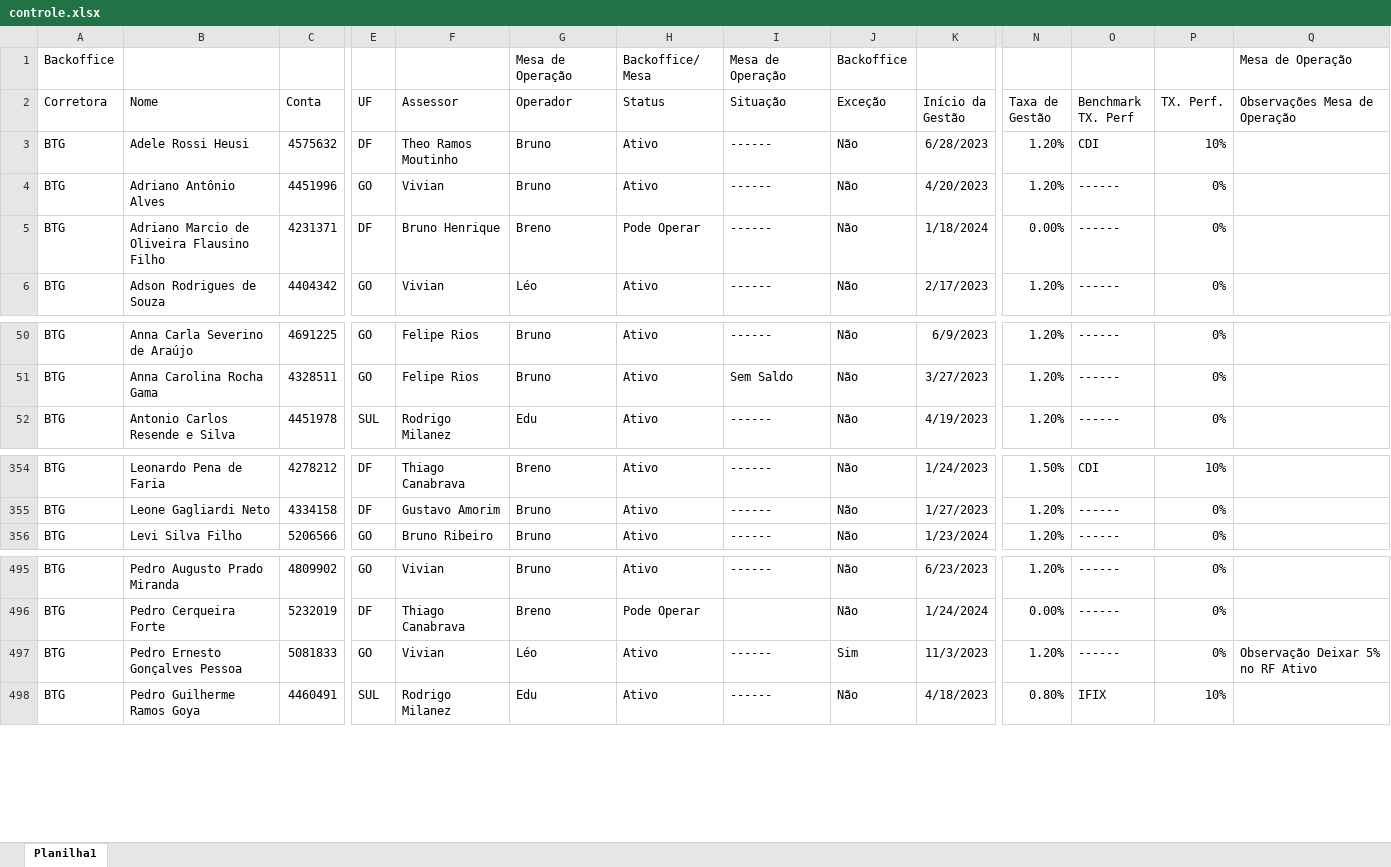
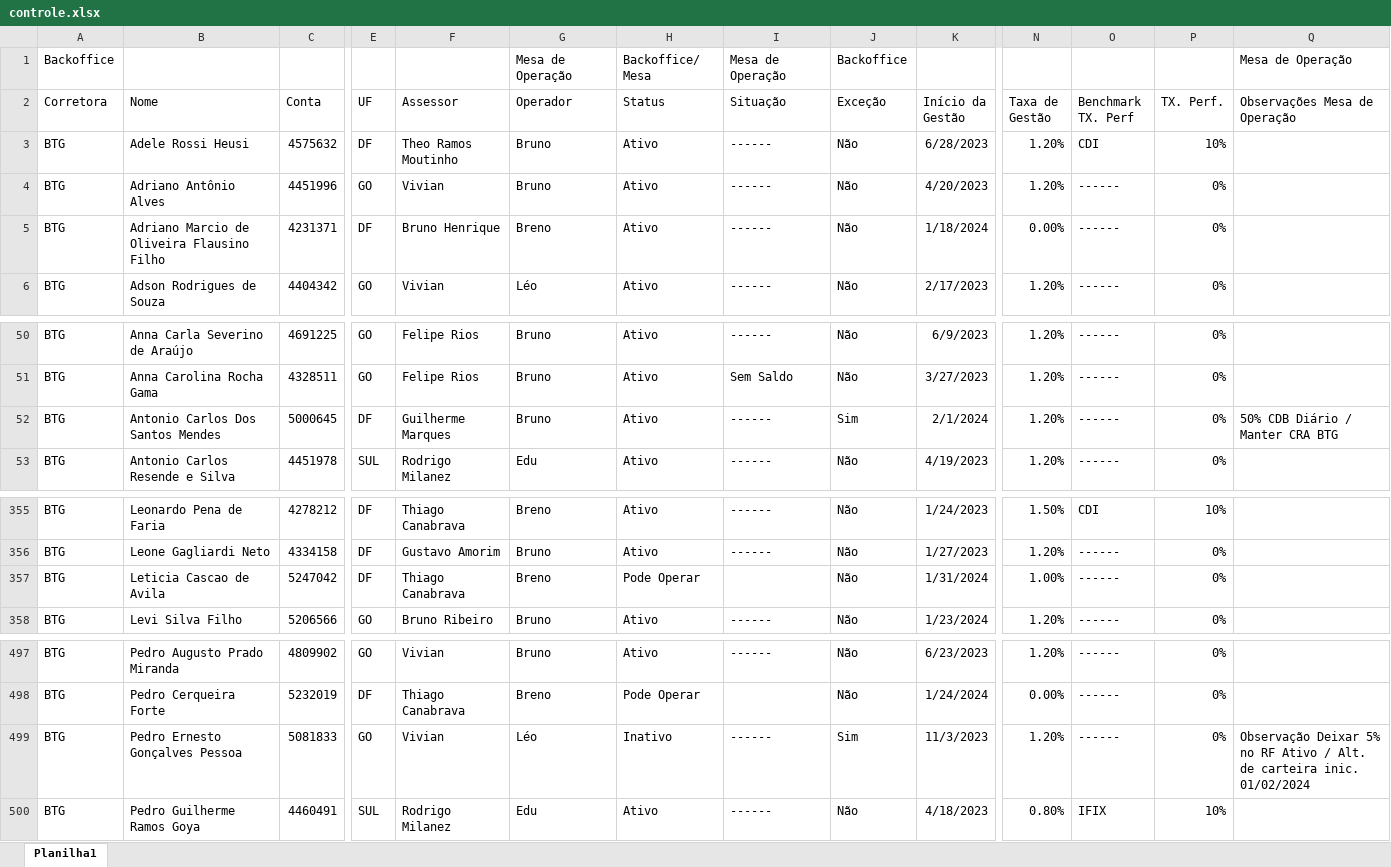
Before and after one commit to lauroteles/app_mesa_de_opera-es_corrigido, an Excel workbook: controle.xlsx, sheet Planilha1, drawn as a sheet; only a part is shown, gaps mark what is left out; values as stored, in another font and other column widths than the file's, no borders; addresses are those after the commit; rows hold the shown columns only; the diff names each change by its address in the sheet, - before the commit and + after, or states it on an @@ line.

```diff
--- a/controle.xlsx (sheet Planilha1)
+++ b/controle.xlsx (sheet Planilha1)
-H5 (Status): Pode Operar
+H5 (Status): Ativo
+row 52: BTG | Antonio Carlos Dos Santos Mendes | 5000645 | DF | Guilherme Marques | Bruno | Ativo | ------ | Sim | 2/1/2024 | 1.20% | ------ | 0% | 50% CDB Diário / Manter CRA BTG
+row 357: BTG | Leticia Cascao de Avila | 5247042 | DF | Thiago Canabrava | Breno | Pode Operar |  | Não | 1/31/2024 | 1.00% | ------ | 0%
-H499 (Status): Ativo
+H499 (Status): Inativo
-Q499 (Observações Mesa de Operação): …RF Ativo
+Q499 (Observações Mesa de Operação): …RF Ativo / Alt. de carteira inic. 01/02/2024
```
Also changed, not shown: PL Total.xlsx, Saldo.xlsx.
